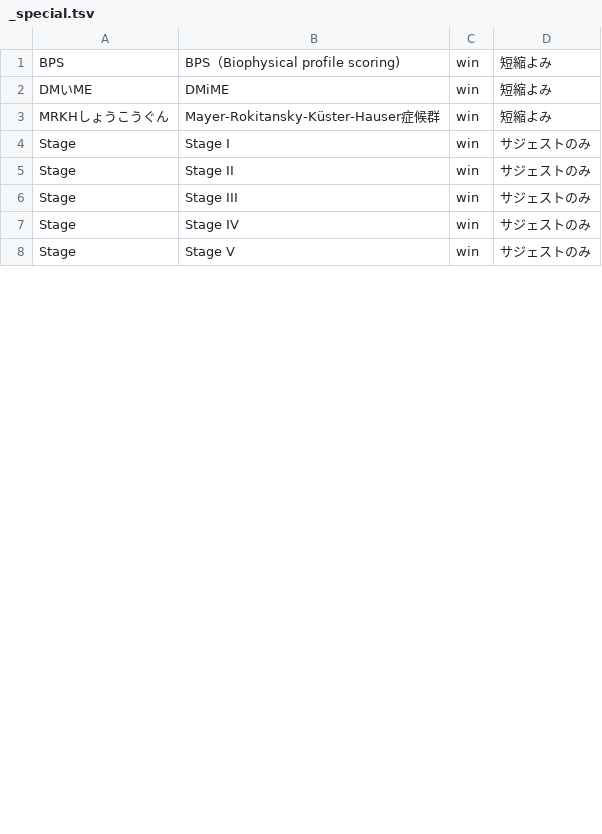
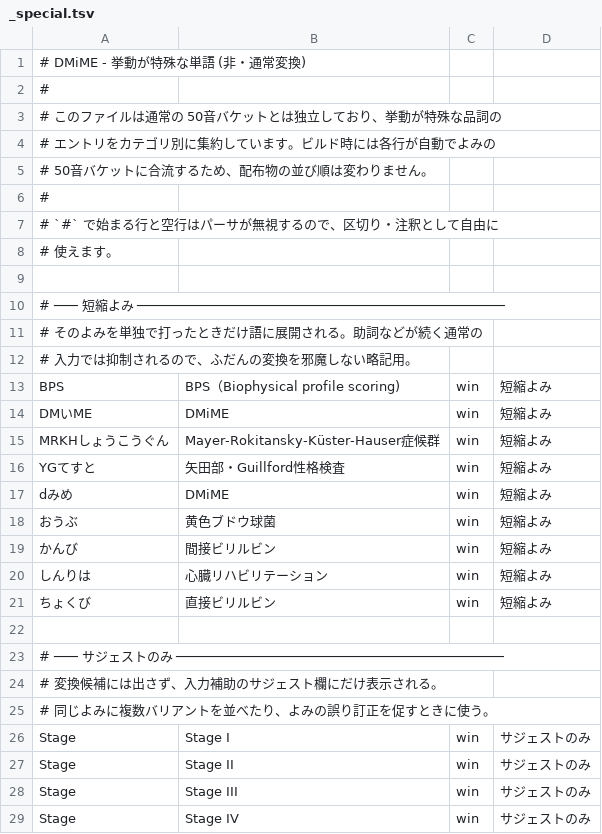
Before and after one commit to c-colloid/DMiME, a TSV file: src/_special.tsv, drawn as a sheet; only a part is shown; the shorter side is filled out with more unchanged rows; the diff covers the shown part only.

```diff
--- a/src/_special.tsv
+++ b/src/_special.tsv
@@ -1 +1,13 @@
+# DMiME - 挙動が特殊な単語 (非・通常変換)
+#
+# このファイルは通常の 50音バケットとは独立しており、挙動が特殊な品詞の
+# エントリをカテゴリ別に集約しています。ビルド時には各行が自動でよみの
+# 50音バケットに合流するため、配布物の並び順は変わりません。
+#
+# `#` で始まる行と空行はパーサが無視するので、区切り・注釈として自由に
+# 使えます。
+
+# ─── 短縮よみ ──────────────────────────────────────────────
+# そのよみを単独で打ったときだけ語に展開される。助詞などが続く通常の
+# 入力では抑制されるので、ふだんの変換を邪魔しない略記用。
 BPS	BPS（Biophysical profile scoring)	win	短縮よみ
@@ -3,2 +15,12 @@ DMいME	DMiME	win	短縮よみ
 MRKHしょうこうぐん	Mayer-Rokitansky-Küster-Hauser症候群	win	短縮よみ
+YGてすと	矢田部・Guillford性格検査	win	短縮よみ
+dみめ	DMiME	win	短縮よみ
+おうぶ	黄色ブドウ球菌	win	短縮よみ
+かんび	間接ビリルビン	win	短縮よみ
+しんりは	心臓リハビリテーション	win	短縮よみ
+ちょくび	直接ビリルビン	win	短縮よみ
+
+# ─── サジェストのみ ─────────────────────────────────────────
+# 変換候補には出さず、入力補助のサジェスト欄にだけ表示される。
+# 同じよみに複数バリアントを並べたり、よみの誤り訂正を促すときに使う。
 Stage	Stage I	win	サジェストのみ
```
Also changed, not shown: 2 added rows, 1 moved row and 4 edited cells elsewhere in this file, 2 other files.
